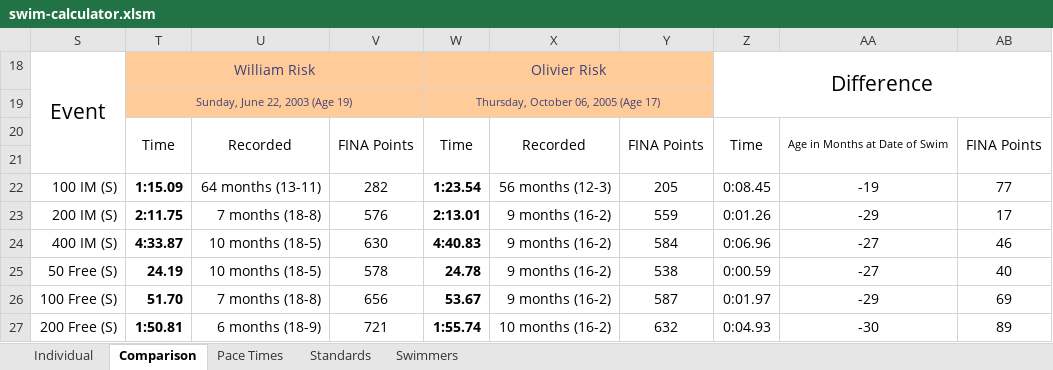
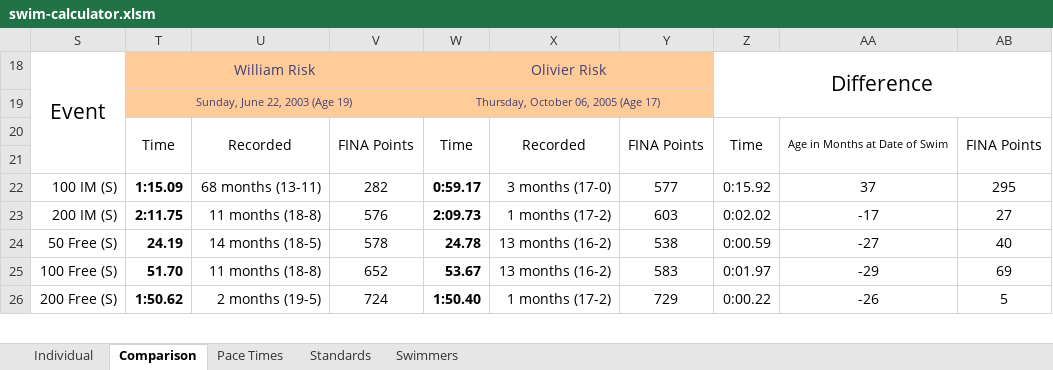
Before and after one commit to Subject2Risk/swim-report, an Excel workbook: swim-calculator.xlsm, sheet Comparison, drawn as a sheet; only a part is shown; values as stored, in another font and other column widths than the file's, no borders; conditional formats not drawn; removed rows and columns are numbered as before the commit, all else as after; the diff covers the shown part only; the diff names each change by its address in the sheet, - before the commit and + after, or states it on an @@ line.

```diff
--- a/swim-calculator.xlsm (sheet Comparison)
+++ b/swim-calculator.xlsm (sheet Comparison)
-U22: 64 months (13-11)
+U22: 68 months (13-11)
-W22: 1:23.54
+W22: 0:59.17
-X22: 56 months (12-3)
+X22: 3 months (17-0)
-Y22: 205
+Y22: 577
-Z22: 0:08.45
+Z22: 0:15.92
-AA22: -19
+AA22: 37
-AB22: 77
+AB22: 295
-U23: 7 months (18-8)
+U23: 11 months (18-8)
-W23: 2:13.01
+W23: 2:09.73
-X23: 9 months (16-2)
+X23: 1 months (17-2)
-Y23: 559
+Y23: 603
-Z23: 0:01.26
+Z23: 0:02.02
-AA23: -29
+AA23: -17
-AB23: 17
+AB23: 27
-row 24: 400 IM (S) | 4:33.87 | 10 months (18-5) | 630 | 4:40.83 | 9 months (16-2) | 584 | 0:06.96 | -27 | 46
-U24: 10 months (18-5)
+U24: 14 months (18-5)
-X24:X25: 9 months (16-2)
+X24:X25: 13 months (16-2)
-U25: 7 months (18-8)
+U25: 11 months (18-8)
-V25: 656
+V25: 652
-Y25: 587
+Y25: 583
-T26: 1:50.81
+T26: 1:50.62
-U26: 6 months (18-9)
+U26: 2 months (19-5)
-V26: 721
+V26: 724
-W26: 1:55.74
+W26: 1:50.40
-X26: 10 months (16-2)
+X26: 1 months (17-2)
-Y26: 632
+Y26: 729
-Z26: 0:04.93
+Z26: 0:00.22
-AA26: -30
+AA26: -26
-AB26: 89
+AB26: 5
```
Also changed, not shown: 1 added row and 154 edited cells elsewhere in this sheet, sheet Individual, sheet Standards, sheet Pace Times, sheet Swimmers, formulas that keep their value, hidden cells.
